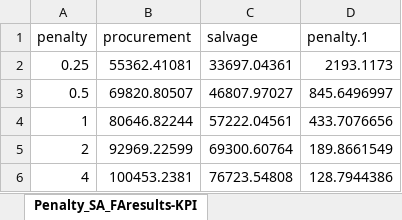
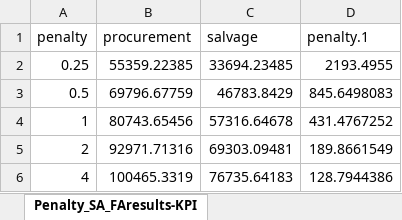
Before and after one commit to songmath-thunderain/msp_models_for_adaptive_disaster_relief_logistics_planning, an Excel workbook: Python/output/case-study/penalty-SA-FA-KPI-2.xlsx, sheet Penalty_SA_FAresults-KPI, drawn as a sheet; values as stored, in another font and other column widths than the file's, no borders; the diff names each change by its address in the sheet, - before the commit and + after, or states it on an @@ line.

```diff
--- a/Python/output/case-study/penalty-SA-FA-KPI-2.xlsx (sheet Penalty_SA_FAresults-KPI)
+++ b/Python/output/case-study/penalty-SA-FA-KPI-2.xlsx (sheet Penalty_SA_FAresults-KPI)
-B2 (procurement): 55362.41081
+B2 (procurement): 55359.22385
-C2 (salvage): 33697.04361
+C2 (salvage): 33694.23485
-D2 (penalty.1): 2193.1173
+D2 (penalty.1): 2193.4955
-B3 (procurement): 69820.80507
+B3 (procurement): 69796.67759
-C3 (salvage): 46807.97027
+C3 (salvage): 46783.8429
-D3 (penalty.1): 845.6496997
+D3 (penalty.1): 845.6498083
-B4 (procurement): 80646.82244
+B4 (procurement): 80743.65456
-C4 (salvage): 57222.04561
+C4 (salvage): 57316.64678
-D4 (penalty.1): 433.7076656
+D4 (penalty.1): 431.4767252
-B5 (procurement): 92969.22599
+B5 (procurement): 92971.71316
-C5 (salvage): 69300.60764
+C5 (salvage): 69303.09481
-B6 (procurement): 100453.2381
+B6 (procurement): 100465.3319
-C6 (salvage): 76723.54808
+C6 (salvage): 76735.64183
```
Also changed, not shown: Python/output/case-study/FC_SA_FAresults-KPI.xlsx, Python/output/case-study/penalty-SA-FA-KPI-1.xlsx, 38 other files.
